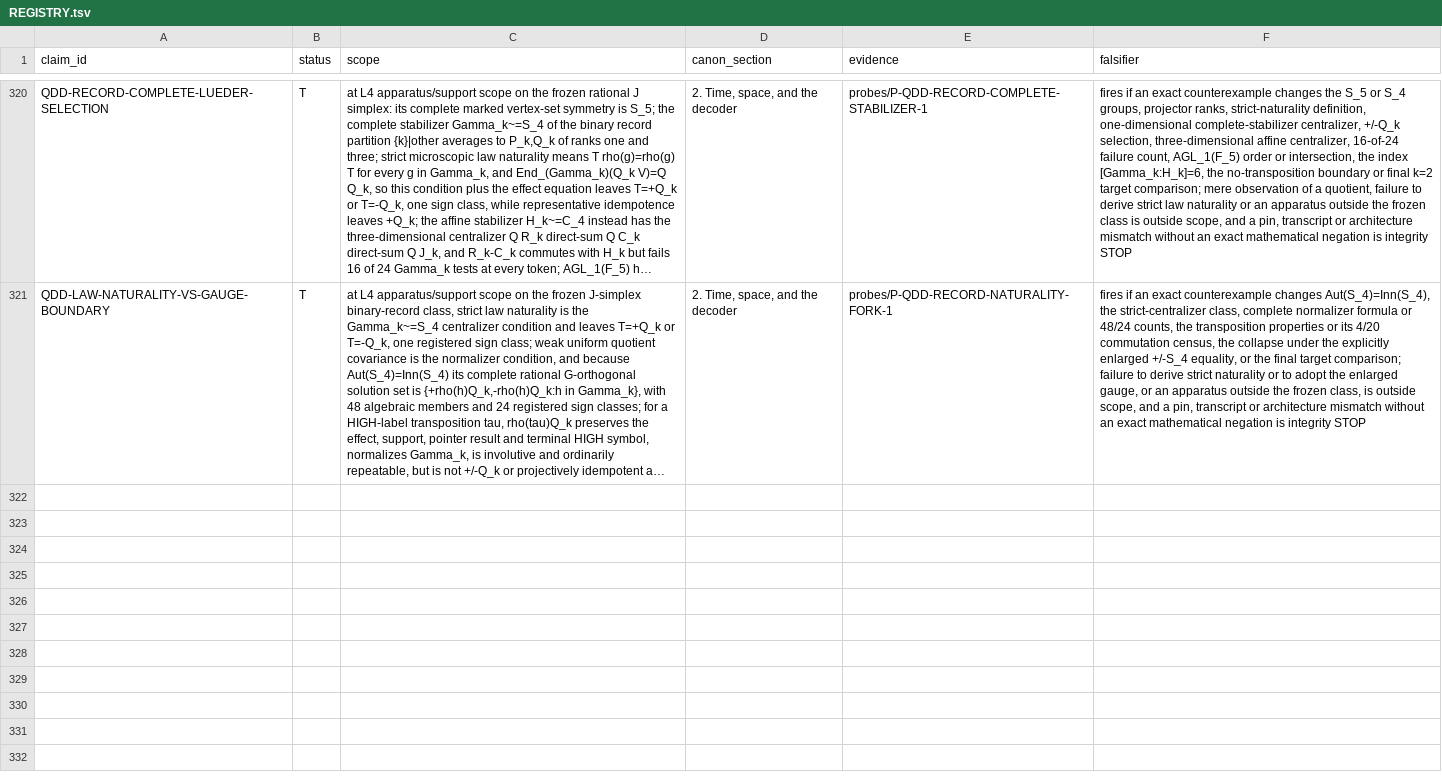
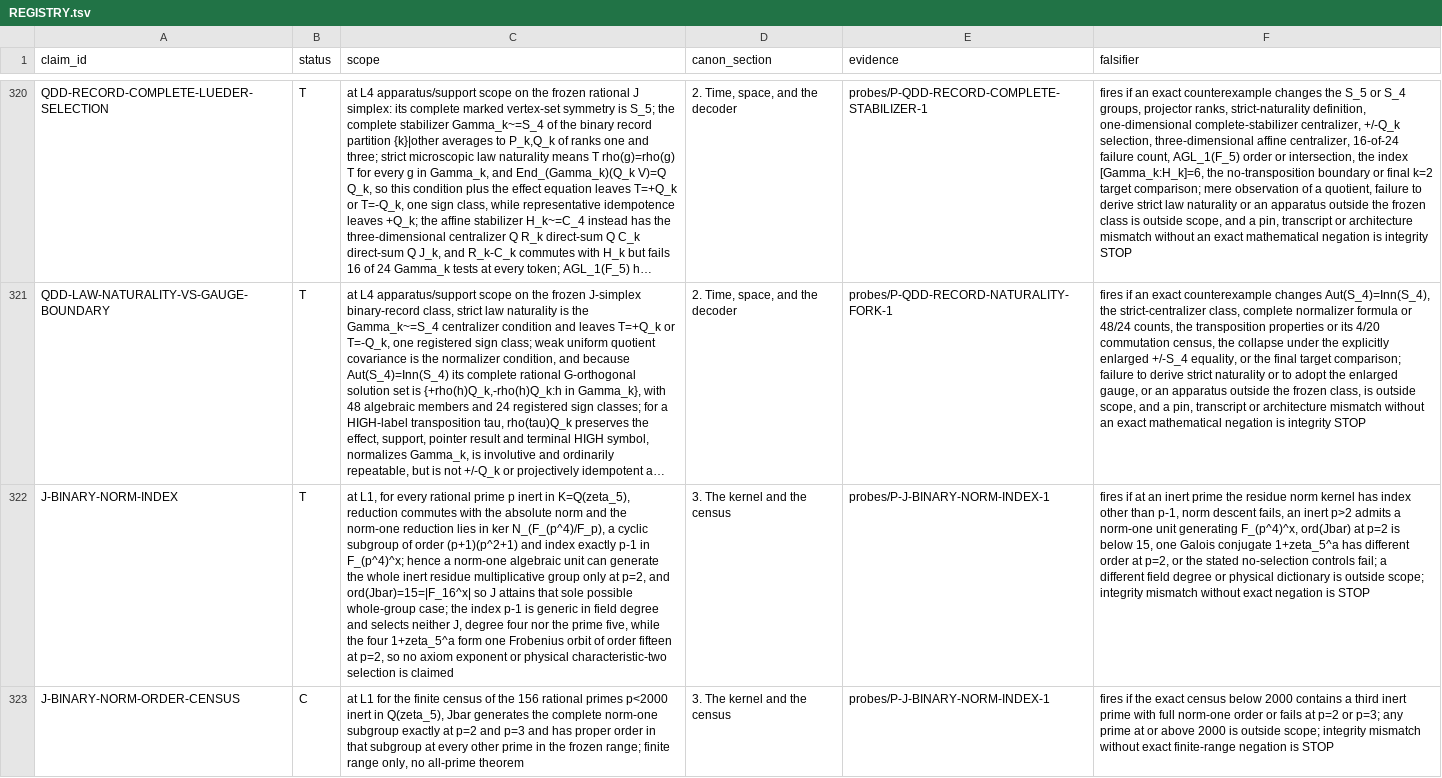
Before and after one commit to mathorn1973/twist-j, a TSV file: canon/REGISTRY.tsv, drawn as a sheet; only a part is shown, gaps mark what is left out; long unchanged cells end in …; the diff covers the shown part only; the diff names each change by its address in the sheet, - before the commit and + after, or states it on an @@ line.

Commit message:
canon: fold post-v60 exact L1 results for v61

```diff
--- a/canon/REGISTRY.tsv
+++ b/canon/REGISTRY.tsv
+row 322: J-BINARY-NORM-INDEX | T | at L1, for every rational prime p inert in K=Q(zeta_5), reduction commutes with the absolute norm and the norm-one reduction lies in ker N_(F_(p^4)/F_p), a cyclic subgroup of order (p+1)(p^2+1) and index exactly p-1 in F_(p^4)^x; hence a norm-one algebraic unit can generate the whole inert residue multiplicative group only at p=2, and ord(Jbar)=15=|F_16^x| so J attains that sole possible whole-group case; the index p-1 is generic in field degree and selects neither J, degree four nor the prime five, while the four 1+zeta_5^a form one Frobenius orbit of order fifteen at p=2, so no axiom exponent or physical characteristic-two selection is claimed | 3. The kernel and the census | probes/P-J-BINARY-NORM-INDEX-1 | fires if at an inert prime the residue norm kernel has index other than p-1, norm descent fails, an inert p>2 admits a norm-one unit generating F_(p^4)^x, ord(Jbar) at p=2 is below 15, one Galois conjugate 1+zeta_5^a has different order at p=2, or the stated no-selection controls fail; a different field degree or physical dictionary is outside scope; integrity mismatch without exact negation is STOP
+row 323: J-BINARY-NORM-ORDER-CENSUS | C | at L1 for the finite census of the 156 rational primes p<2000 inert in Q(zeta_5), Jbar generates the complete norm-one subgroup exactly at p=2 and p=3 and has proper order in that subgroup at every other prime in the frozen range; finite range only, no all-prime theorem | 3. The kernel and the census | probes/P-J-BINARY-NORM-INDEX-1 | fires if the exact census below 2000 contains a third inert prime with full norm-one order or fails at p=2 or p=3; any prime at or above 2000 is outside scope; integrity mismatch without exact finite-range negation is STOP
```
Also changed, not shown: 2 added rows elsewhere in this file, canon/DEPENDENCIES.tsv, canon/EVIDENCE.tsv, 11 other files.
